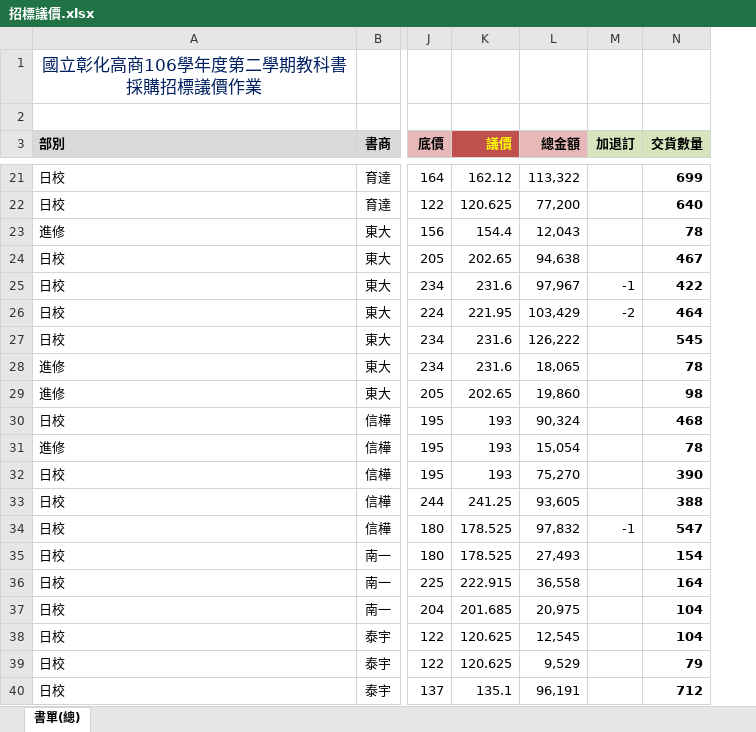
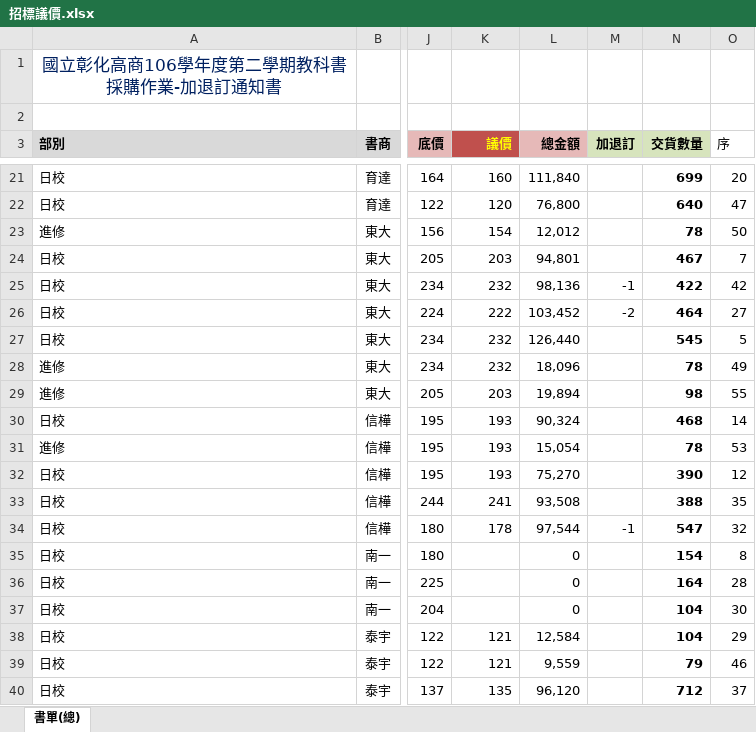
Before and after one commit to james-chsc/textbook, an Excel workbook: 106-2教科書/02.採購/招標議價.xlsx, sheet 書單(總), drawn as a sheet; only a part is shown, gaps mark what is left out; values as stored, in another font and other column widths than the file's, no borders; conditional formats not drawn; the diff covers the shown part only; the diff names each change by its address in the sheet, - before the commit and + after, or states it on an @@ line.

```diff
--- a/106-2教科書/02.採購/招標議價.xlsx (sheet 書單(總))
+++ b/106-2教科書/02.採購/招標議價.xlsx (sheet 書單(總))
@@ column O (序) unhidden, rows 21-40: 20 | 47 | 50 | 7 | 42 | 27 | 5 | 49 | 55 | 14 | 53 | 12 | 35 | 32 | 8 | 28 | 30 | 29 | 46 | 37 @@
-A1 (部別): 國立彰化高商106學年度第二學期教科書採購招標議價作業
+A1 (部別): 國立彰化高商106學年度第二學期教科書採購作業-加退訂通知書
-K21 (議價): 162.12
+K21 (議價): 160
-L21 (總金額): 113,322
+L21 (總金額): 111,840
-K22 (議價): 120.625
+K22 (議價): 120
-L22 (總金額): 77,200
+L22 (總金額): 76,800
-K23 (議價): 154.4
+K23 (議價): 154
-L23 (總金額): 12,043
+L23 (總金額): 12,012
-K24 (議價): 202.65
+K24 (議價): 203
-L24 (總金額): 94,638
+L24 (總金額): 94,801
-K25 (議價): 231.6
+K25 (議價): 232
-L25 (總金額): 97,967
+L25 (總金額): 98,136
-K26 (議價): 221.95
+K26 (議價): 222
-L26 (總金額): 103,429
+L26 (總金額): 103,452
-K27:K28 (議價): 231.6
+K27:K28 (議價): 232
-L27 (總金額): 126,222
+L27 (總金額): 126,440
-L28 (總金額): 18,065
+L28 (總金額): 18,096
-K29 (議價): 202.65
+K29 (議價): 203
-L29 (總金額): 19,860
+L29 (總金額): 19,894
-K33 (議價): 241.25
+K33 (議價): 241
-L33 (總金額): 93,605
+L33 (總金額): 93,508
-K34 (議價): 178.525
+K34 (議價): 178
-L34 (總金額): 97,832
+L34 (總金額): 97,544
-K35 (議價): 178.525
+K35 (議價): (empty)
-L35 (總金額): 27,493
+L35 (總金額): 0
-K36 (議價): 222.915
+K36 (議價): (empty)
-L36 (總金額): 36,558
+L36 (總金額): 0
-K37 (議價): 201.685
+K37 (議價): (empty)
-L37 (總金額): 20,975
+L37 (總金額): 0
-K38:K39 (議價): 120.625
+K38:K39 (議價): 121
-L38 (總金額): 12,545
+L38 (總金額): 12,584
-L39 (總金額): 9,529
+L39 (總金額): 9,559
-K40 (議價): 135.1
+K40 (議價): 135
-L40 (總金額): 96,191
+L40 (總金額): 96,120
```
Also changed, not shown: 100 edited cells elsewhere in this sheet, 106-2教科書/02.採購/招標議價_底價單.xlsx.
